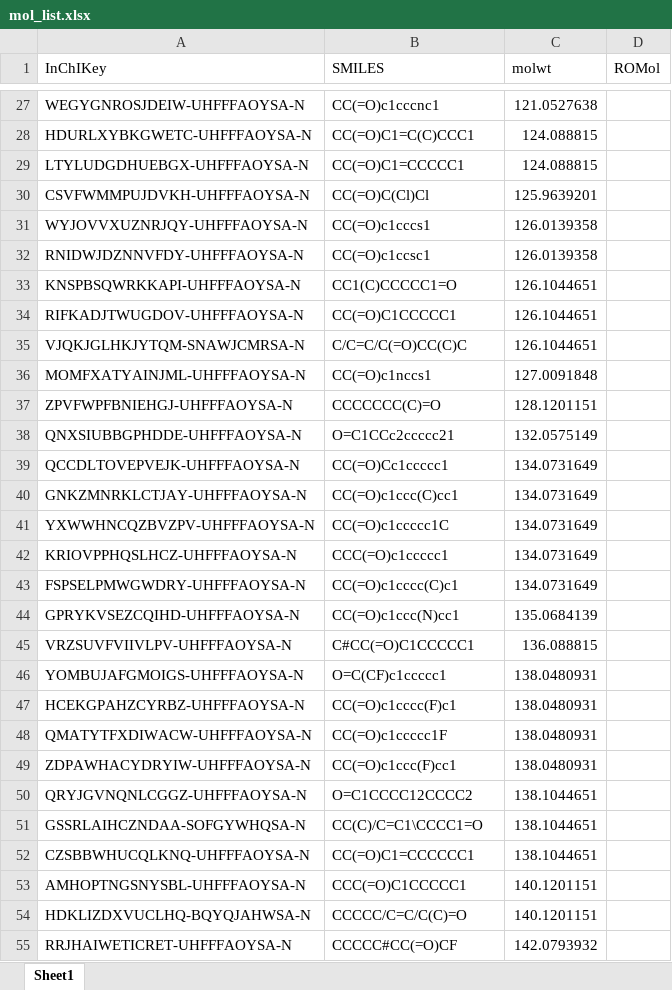
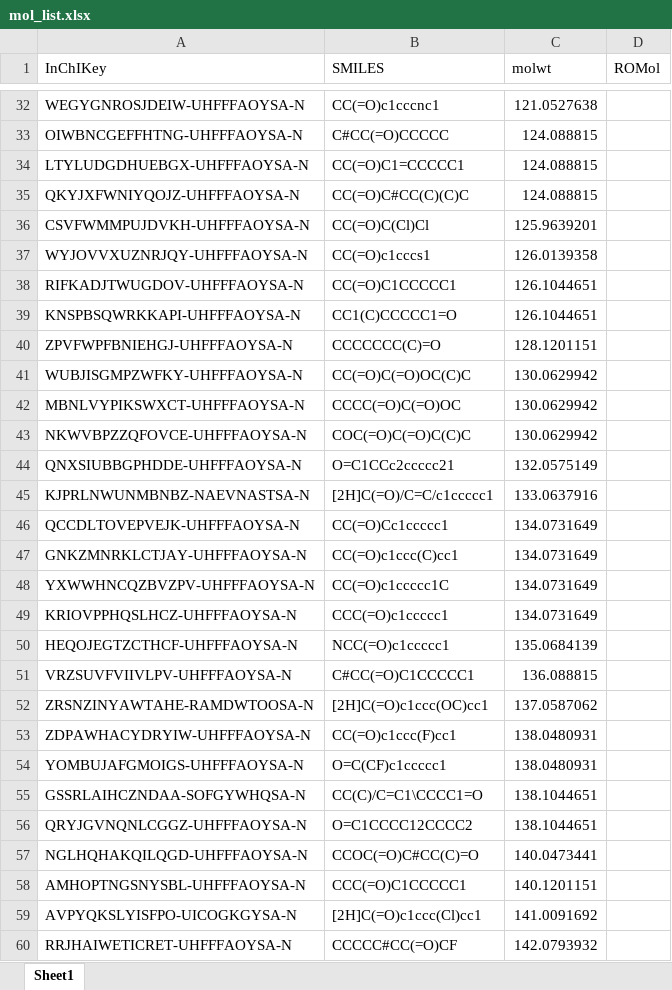
Before and after one commit to poclab-web/eCoMFA, an Excel workbook: dataset/mol_list.xlsx, sheet Sheet1, drawn as a sheet; only a part is shown, gaps mark what is left out; values as stored, in another font and other column widths than the file's, no borders; charts and pictures not drawn; removed rows and columns are numbered as before the commit, all else as after; the diff covers the shown part only; the diff names each change by its address in the sheet, - before the commit and + after, or states it on an @@ line.

```diff
--- a/dataset/mol_list.xlsx (sheet Sheet1)
+++ b/dataset/mol_list.xlsx (sheet Sheet1)
-A33 (InChIKey): HDURLXYBKGWETC-UHFFFAOYSA-N
+A33 (InChIKey): OIWBNCGEFFHTNG-UHFFFAOYSA-N
-B33 (SMILES): CC(=O)C1=C(C)CCC1
+B33 (SMILES): C#CC(=O)CCCCC
+row 35: QKYJXFWNIYQOJZ-UHFFFAOYSA-N | CC(=O)C#CC(C)(C)C | 124.088815
-row 32: RNIDWJDZNNVFDY-UHFFFAOYSA-N | CC(=O)c1ccsc1 | 126.0139358
@@ row 34 moved to row 38: RIFKADJTWUGDOV-UHFFFAOYSA-N @@
-row 35: VJQKJGLHKJYTQM-SNAWJCMRSA-N | C/C=C/C(=O)CC(C)C | 126.1044651
-row 36: MOMFXATYAINJML-UHFFFAOYSA-N | CC(=O)c1nccs1 | 127.0091848
+row 41: WUBJISGMPZWFKY-UHFFFAOYSA-N | CC(=O)C(=O)OC(C)C | 130.0629942
+row 42: MBNLVYPIKSWXCT-UHFFFAOYSA-N | CCCC(=O)C(=O)OC | 130.0629942
+row 43: NKWVBPZZQFOVCE-UHFFFAOYSA-N | COC(=O)C(=O)C(C)C | 130.0629942
+row 45: KJPRLNWUNMBNBZ-NAEVNASTSA-N | [2H]C(=O)/C=C/c1ccccc1 | 133.0637916
-row 43: FSPSELPMWGWDRY-UHFFFAOYSA-N | CC(=O)c1cccc(C)c1 | 134.0731649
-A50 (InChIKey): GPRYKVSEZCQIHD-UHFFFAOYSA-N
+A50 (InChIKey): HEQOJEGTZCTHCF-UHFFFAOYSA-N
-B50 (SMILES): CC(=O)c1ccc(N)cc1
+B50 (SMILES): NCC(=O)c1ccccc1
+row 52: ZRSNZINYAWTAHE-RAMDWTOOSA-N | [2H]C(=O)c1ccc(OC)cc1 | 137.0587062
@@ row 49 moved to row 53: ZDPAWHACYDRYIW-UHFFFAOYSA-N @@
-row 47: HCEKGPAHZCYRBZ-UHFFFAOYSA-N | CC(=O)c1cccc(F)c1 | 138.0480931
-row 48: QMATYTFXDIWACW-UHFFFAOYSA-N | CC(=O)c1ccccc1F | 138.0480931
@@ row 51 moved to row 55: GSSRLAIHCZNDAA-SOFGYWHQSA-N @@
-row 52: CZSBBWHUCQLKNQ-UHFFFAOYSA-N | CC(=O)C1=CCCCCC1 | 138.1044651
+row 57: NGLHQHAKQILQGD-UHFFFAOYSA-N | CCOC(=O)C#CC(C)=O | 140.0473441
-row 54: HDKLIZDXVUCLHQ-BQYQJAHWSA-N | CCCCC/C=C/C(C)=O | 140.1201151
+row 59: AVPYQKSLYISFPO-UICOGKGYSA-N | [2H]C(=O)c1ccc(Cl)cc1 | 141.0091692
```
Also changed, not shown: 54 added rows, 60 removed rows, 15 moved rows and 6 edited cells elsewhere in this sheet, charts or pictures, dataset/DIP.xlsx, dataset/cbs.xlsx, 33 other files.
